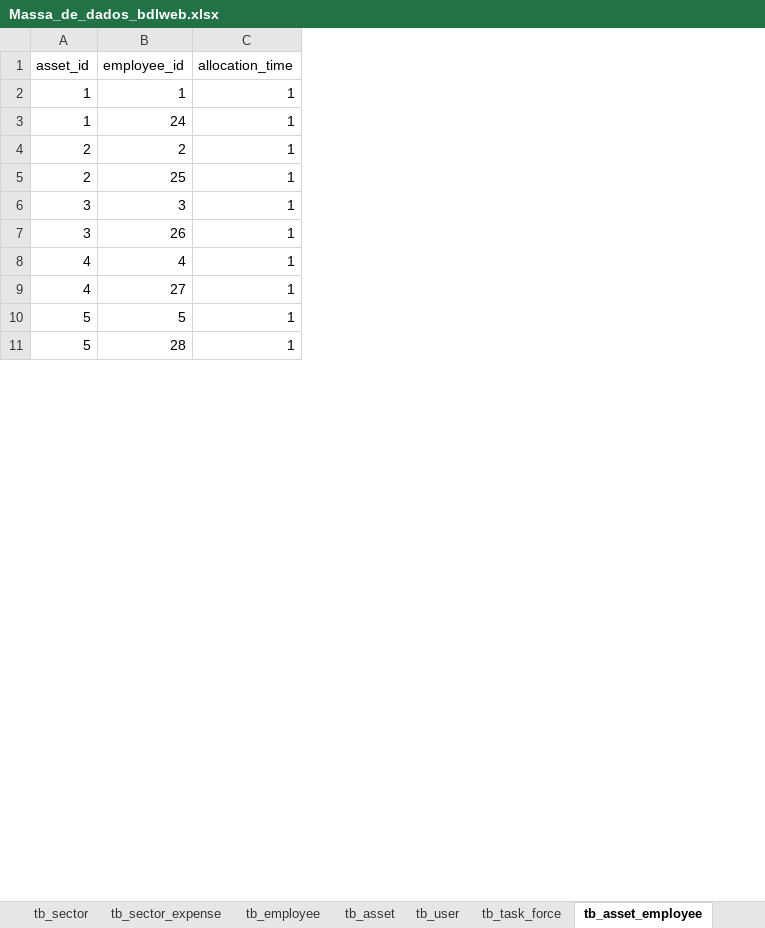
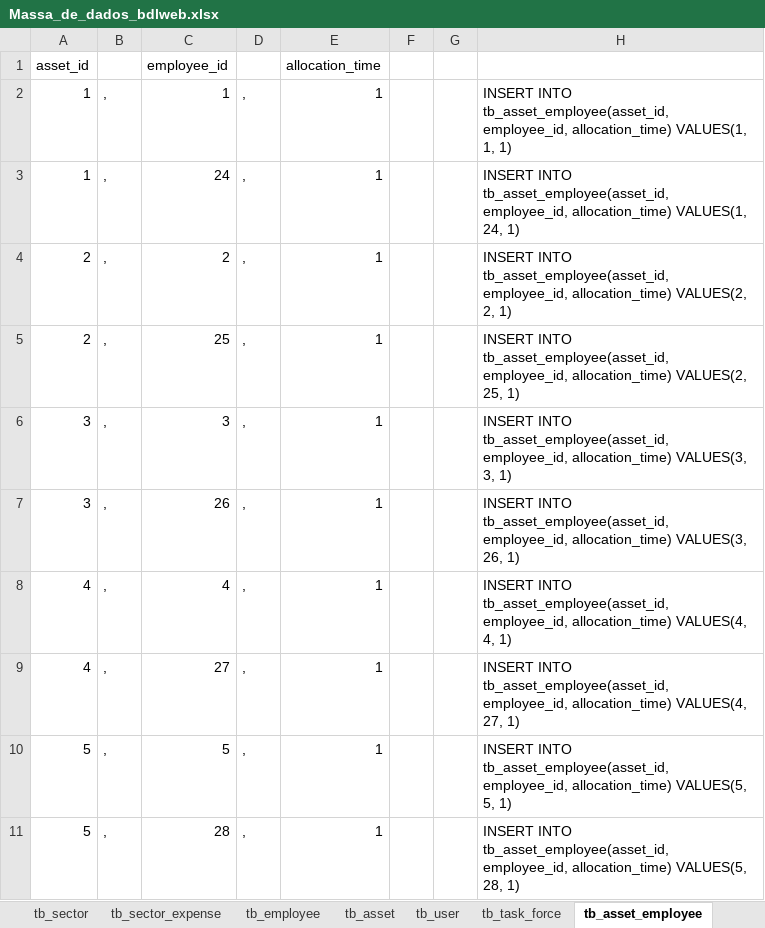
Before and after one commit to Narducci/bdlweb, an Excel workbook: docs/Diagramas/Massa_de_dados_bdlweb.xlsx, sheet tb_asset_employee, drawn as a sheet; only a part is shown; values as stored, in another font and other column widths than the file's, no cell formats; the diff names each change by its address in the sheet, - before the commit and + after, or states it on an @@ line.

```diff
--- a/docs/Diagramas/Massa_de_dados_bdlweb.xlsx (sheet tb_asset_employee)
+++ b/docs/Diagramas/Massa_de_dados_bdlweb.xlsx (sheet tb_asset_employee)
+column B, rows 2-11: all ,
+column D, rows 2-11: all ,
+column F, empty
+column G, empty
+column H, rows 2-11: INSERT INTO tb_asset_employee(asset_id, employee_id, allocation_time) VALUES(1, 1, 1) | INSERT INTO tb_asset_employee(asset_id, employee_id, allocation_time) VALUES(1, 24, 1) | INSERT INTO tb_asset_employee(asset_id, employee_id, allocation_time) VALUES(2, 2, 1) | INSERT INTO tb_asset_employee(asset_id, employee_id, allocation_time) VALUES(2, 25, 1) | INSERT INTO tb_asset_employee(asset_id, employee_id, allocation_time) VALUES(3, 3, 1) | INSERT INTO tb_asset_employee(asset_id, employee_id, allocation_time) VALUES(3, 26, 1) | INSERT INTO tb_asset_employee(asset_id, employee_id, allocation_time) VALUES(4, 4, 1) | INSERT INTO tb_asset_employee(asset_id, employee_id, allocation_time) VALUES(4, 27, 1) | INSERT INTO tb_asset_employee(asset_id, employee_id, allocation_time) VALUES(5, 5, 1) | INSERT INTO tb_asset_employee(asset_id, employee_id, allocation_time) VALUES(5, 28, 1)
```
Also changed, not shown: sheet tb_asset, sheet tb_asset (obsoleto), sheet tb_category, sheet tb_user, sheet tb_task_force, sheet tb_depreciation_period, other sheet tabs, cell formats, 4 other files.
